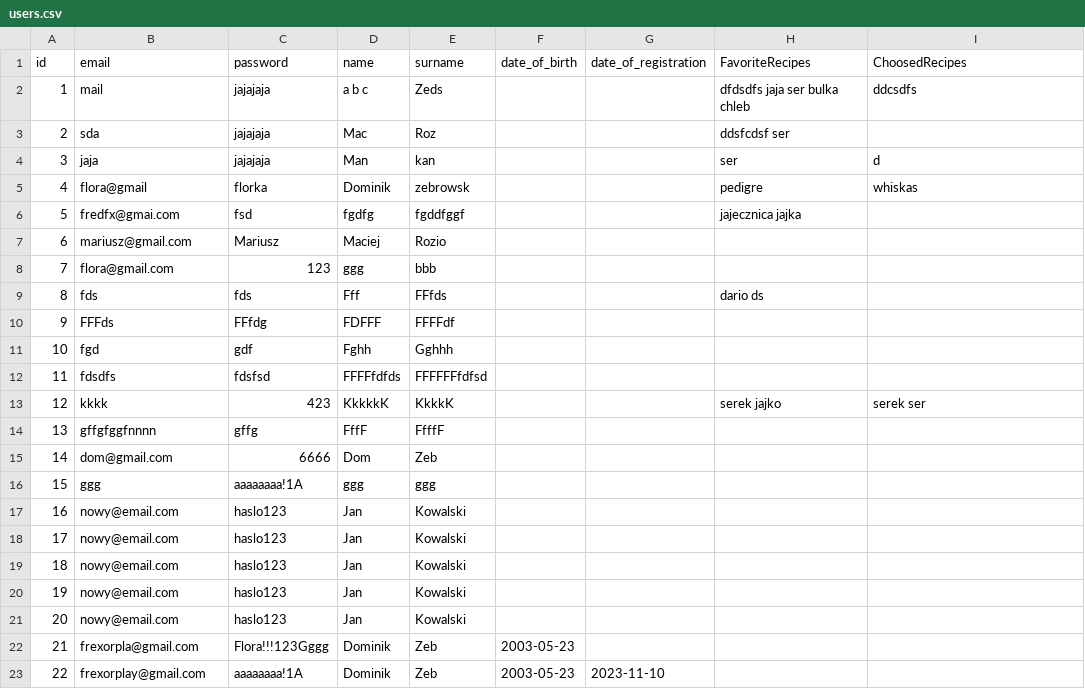
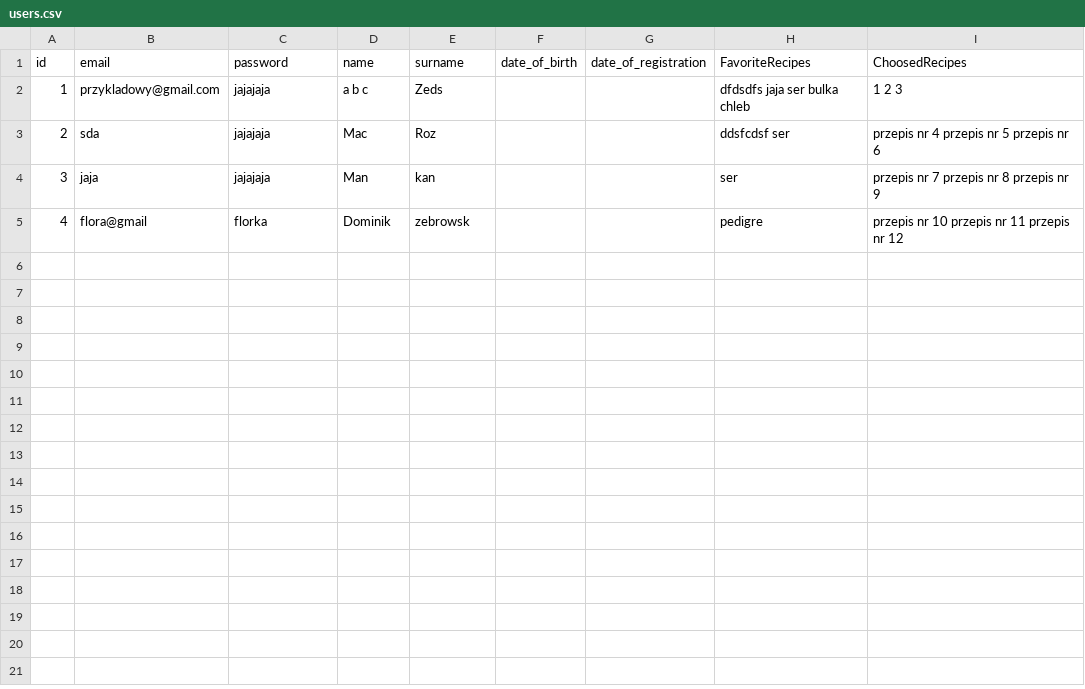
Before and after one commit to Maciej1302/Coookie, a CSV file: users.csv, drawn as a sheet.

```diff
--- a/users.csv
+++ b/users.csv
@@ -1,23 +1,5 @@
 id,email,password,name,surname,date_of_birth,date_of_registration,FavoriteRecipes,ChoosedRecipes
-1,mail,jajajaja,a b c,Zeds,,,dfdsdfs jaja ser bulka chleb,ddcsdfs
-2,sda,jajajaja,Mac,Roz,,,ddsfcdsf ser,
-3,jaja,jajajaja,Man,kan,,,  ser,d
-4,flora@gmail,florka,Dominik,zebrowsk,,, pedigre, whiskas
-5,fredfx@gmai.com,fsd,fgdfg,fgddfggf,,,  jajecznica jajka,
-6,mariusz@gmail.com,Mariusz,Maciej,Rozio,,, ,
-7,flora@gmail.com,123,ggg,bbb,,, ,
-8,fds,fds,Fff,FFfds,,,  dario ds,
-9,FFFds,FFfdg,FDFFF,FFFFdf,,, ,
-10,fgd,gdf,Fghh,Gghhh,,, ,
-11,fdsdfs,fdsfsd,FFFFfdfds,FFFFFFfdfsd,,, ,
-12,kkkk,423,KkkkkK,KkkkK,,,  serek jajko ,  serek  ser
-13,gffgfggfnnnn,gffg,FffF,FfffF,,, ,
-14,dom@gmail.com,6666,Dom,Zeb,,, ,
-15,ggg,aaaaaaaa!1A,ggg,ggg,,, ,
-16,nowy@email.com,haslo123,Jan,Kowalski,,,,
-17,nowy@email.com,haslo123,Jan,Kowalski,,,,
-18,nowy@email.com,haslo123,Jan,Kowalski,,,,
-19,nowy@email.com,haslo123,Jan,Kowalski,,,,
-20,nowy@email.com,haslo123,Jan,Kowalski,,,,
-21,frexorpla@gmail.com,Flora!!!123Gggg,Dominik,Zeb,2003-05-23,,,
-22,frexorplay@gmail.com,aaaaaaaa!1A,Dominik,Zeb,2003-05-23,2023-11-10,,
+1,przykladowy@gmail.com,jajajaja,a b c,Zeds,,,dfdsdfs jaja ser bulka chleb,1 2 3
+2,sda,jajajaja,Mac,Roz,,,ddsfcdsf ser,przepis nr 4 przepis nr 5 przepis nr 6
+3,jaja,jajajaja,Man,kan,,,  ser,przepis nr 7 przepis nr 8 przepis nr 9
+4,flora@gmail,florka,Dominik,zebrowsk,,, pedigre,przepis nr 10 przepis nr 11 przepis nr 12
```
Also changed, not shown: recipes.csv, 4 other files.
